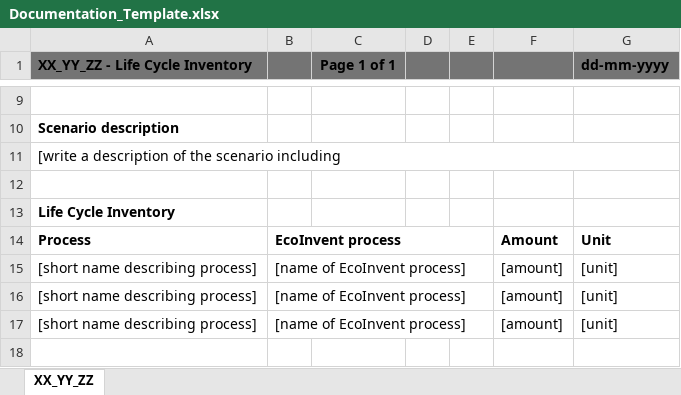
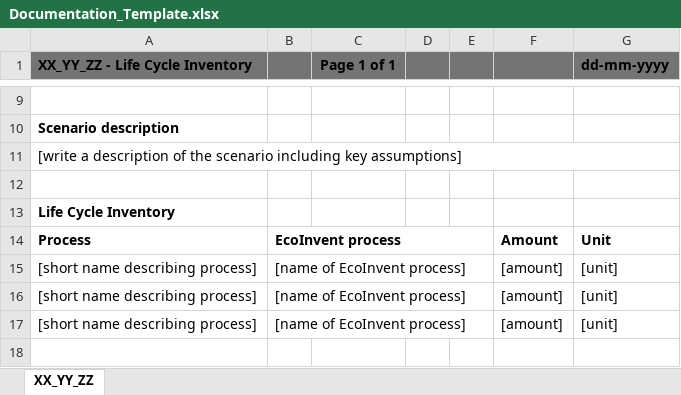
Before and after one commit to GustavS193940/Catalogue-of-value-creation-processes-for-building-materials, an Excel workbook: Templates/Documentation_Template.xlsx, sheet XX_YY_ZZ, drawn as a sheet; only a part is shown, gaps mark what is left out; values as stored, in another font and other column widths than the file's, no borders; the diff names each change by its address in the sheet, - before the commit and + after, or states it on an @@ line.

Commit message:
Add files via upload

```diff
--- a/Templates/Documentation_Template.xlsx (sheet XX_YY_ZZ)
+++ b/Templates/Documentation_Template.xlsx (sheet XX_YY_ZZ)
-A11 (XX_YY_ZZ - Life Cycle Inventory): …scenario including
+A11 (XX_YY_ZZ - Life Cycle Inventory): …scenario including key assumptions]
```
